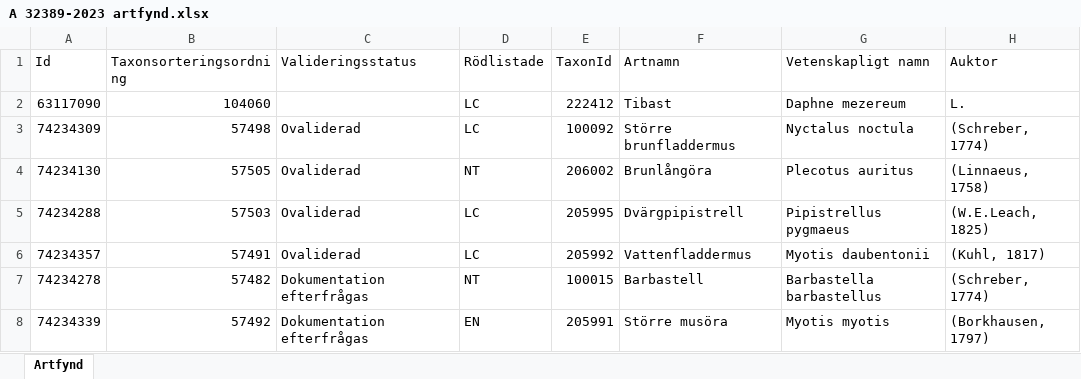
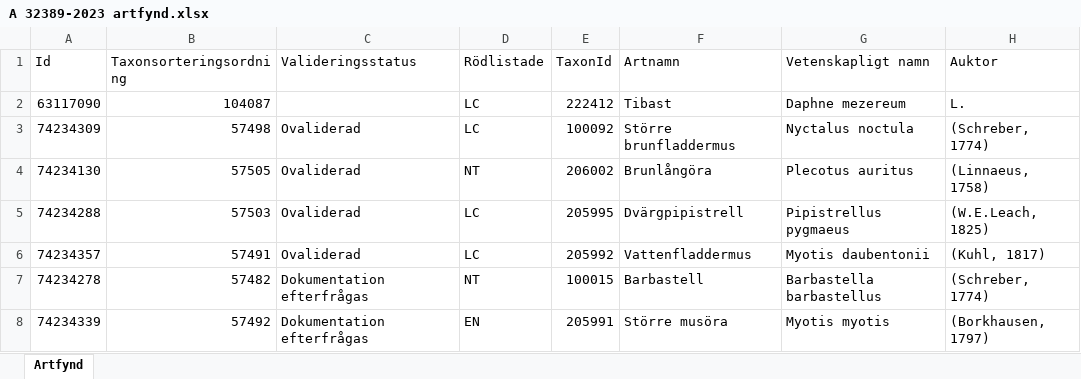
Before and after one commit to klasma/Logging_1270, an Excel workbook: artfynd/A 32389-2023 artfynd.xlsx, sheet Artfynd, drawn as a sheet; only a part is shown; values as stored, in another font and other column widths than the file's, no borders; the diff names each change by its address in the sheet, - before the commit and + after, or states it on an @@ line.

```diff
--- a/artfynd/A 32389-2023 artfynd.xlsx (sheet Artfynd)
+++ b/artfynd/A 32389-2023 artfynd.xlsx (sheet Artfynd)
-B2 (Taxonsorteringsordning): 104060
+B2 (Taxonsorteringsordning): 104087
```
Also changed, not shown: artfynd/A 23466-2022 artfynd.xlsx, artfynd/A 26958-2025 artfynd.xlsx, 51 other files.
